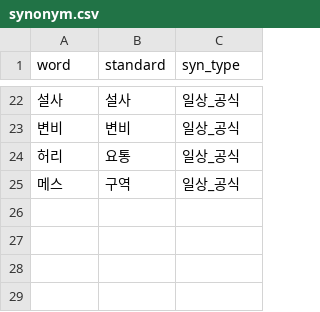
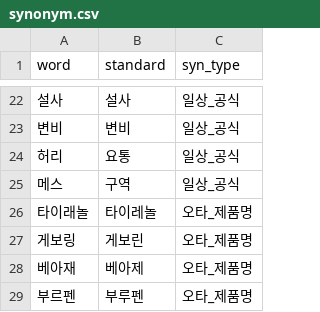
Before and after one commit to AXI260720TEAM3/medi-info, a CSV file: data/dict/synonym.csv, drawn as a sheet; only a part is shown, gaps mark what is left out; the diff names each change by its address in the sheet, - before the commit and + after, or states it on an @@ line.

```diff
--- a/data/dict/synonym.csv
+++ b/data/dict/synonym.csv
+row 26: 타이래놀 | 타이레놀 | 오타_제품명
+row 27: 게보링 | 게보린 | 오타_제품명
+row 28: 베아재 | 베아제 | 오타_제품명
+row 29: 부르펜 | 부루펜 | 오타_제품명
```
Also changed, not shown: data/eval/find_drug_questions.csv, 3 other files.
